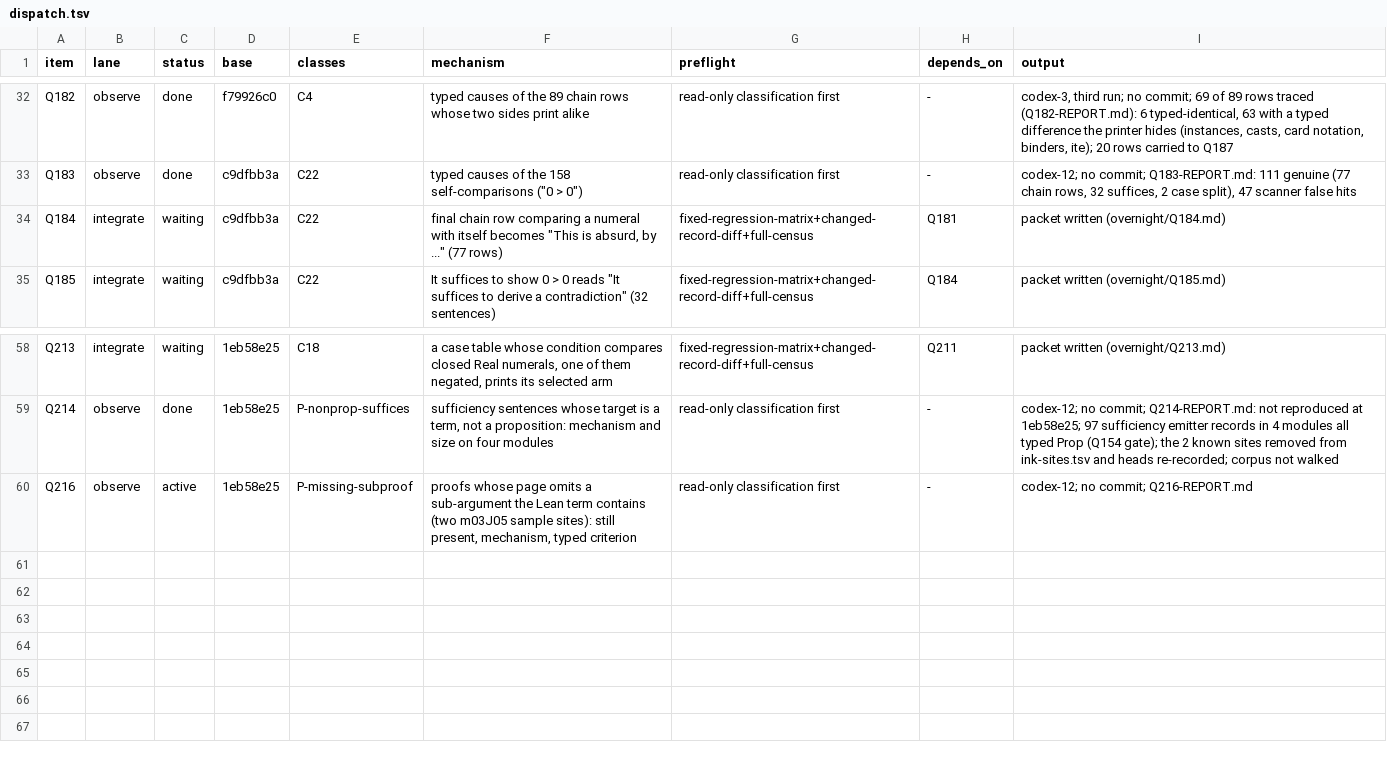
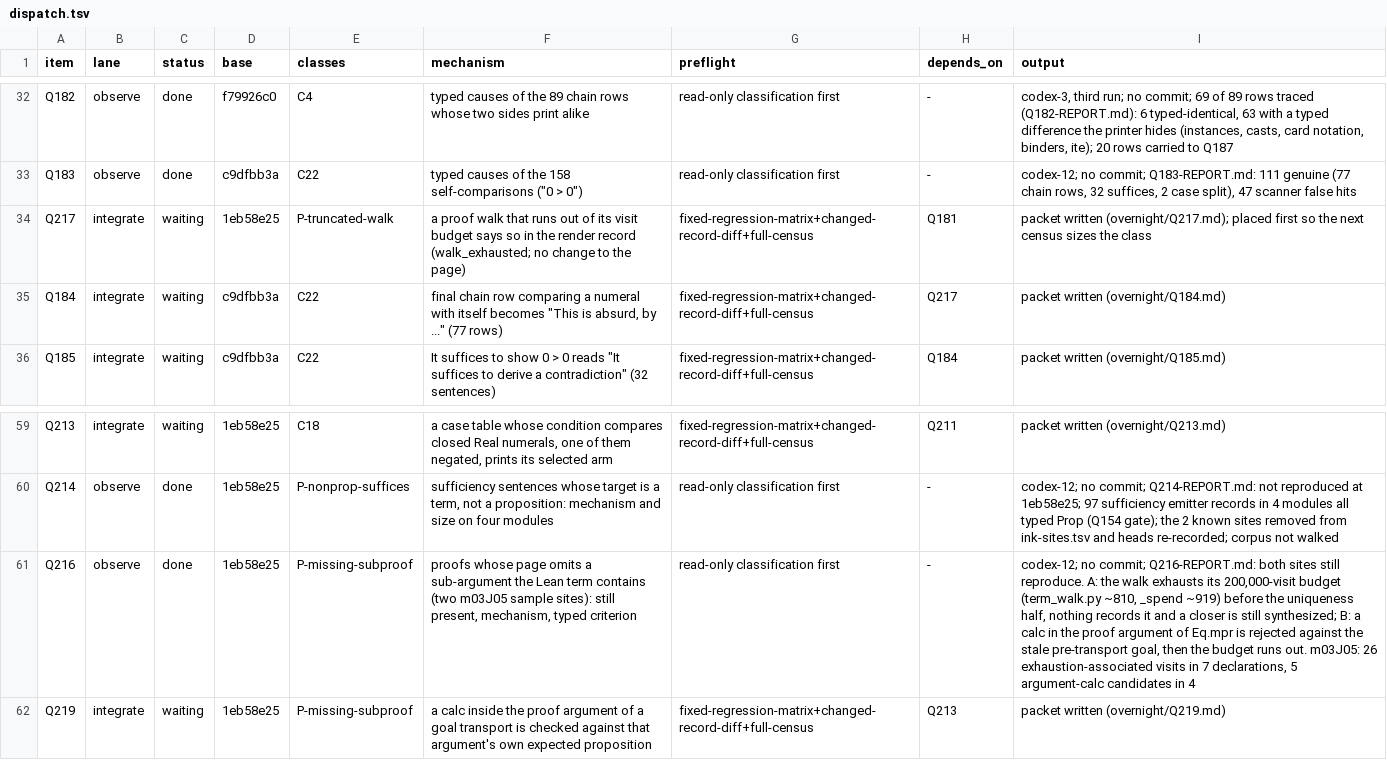
Before and after one commit to tothedarktowercame/futon4, a TSV file: holes/labs/E-paperprinter-cleanup/endgame/dispatch.tsv, drawn as a sheet; only a part is shown, gaps mark what is left out; addresses are those after the commit; the diff names each change by its address in the sheet, - before the commit and + after, or states it on an @@ line.

```diff
--- a/holes/labs/E-paperprinter-cleanup/endgame/dispatch.tsv
+++ b/holes/labs/E-paperprinter-cleanup/endgame/dispatch.tsv
+row 34: Q217 | integrate | waiting | 1eb58e25 | P-truncated-walk | a proof walk that runs out of its visit budget says so in the render record (walk_exhausted; no change to the page) | fixed-regression-matrix+changed-record-diff+full-census | Q181 | packet written (overnight/Q217.md); placed first so the next census sizes the class
-H35 (depends_on): Q181
+H35 (depends_on): Q217
-C61 (status): active
+C61 (status): done
-I61 (output): …no commit; Q216-REPORT.md
+I61 (output): …no commit; Q216-REPORT.md: both sites still reproduce. A: the walk exhausts its 200,000-visit budget (term_walk.py ~810, _spend ~919) before the uniqueness half, nothing records it and a closer is still synthesized; B: a calc in the proof argument of Eq.mpr is rejected against the stale pre-transport goal, then the budget runs out. m03J05: 26 exhaustion-associated visits in 7 declarations, 5 argument-calc candidates in 4
+row 62: Q219 | integrate | waiting | 1eb58e25 | P-missing-subproof | a calc inside the proof argument of a goal transport is checked against that argument's own expected proposition | fixed-regression-matrix+changed-record-diff+full-census | Q213 | packet written (overnight/Q219.md)
```
Also changed, not shown: holes/labs/E-paperprinter-cleanup/endgame/backlog.tsv, holes/labs/E-paperprinter-cleanup/endgame/classes.tsv, 1 other file.
